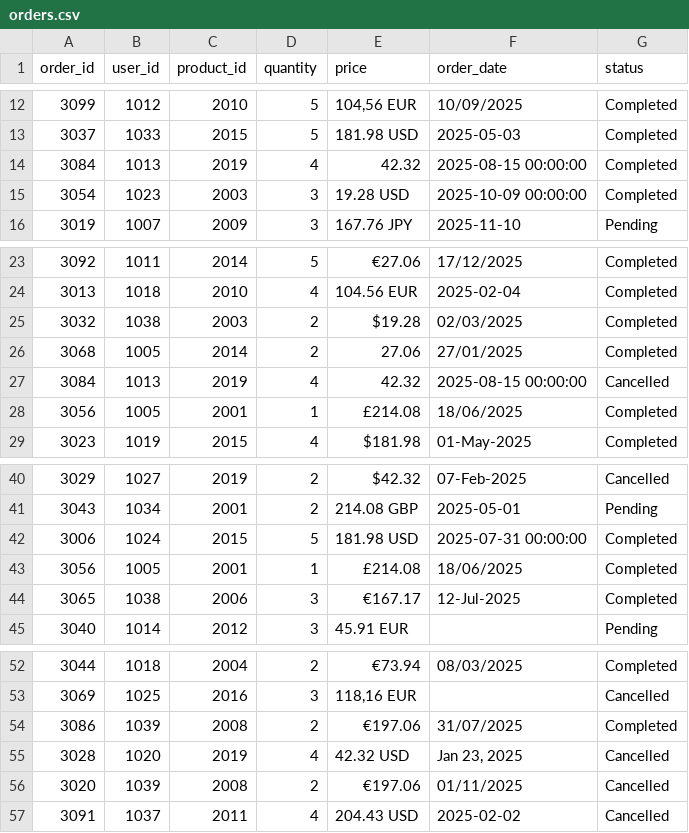
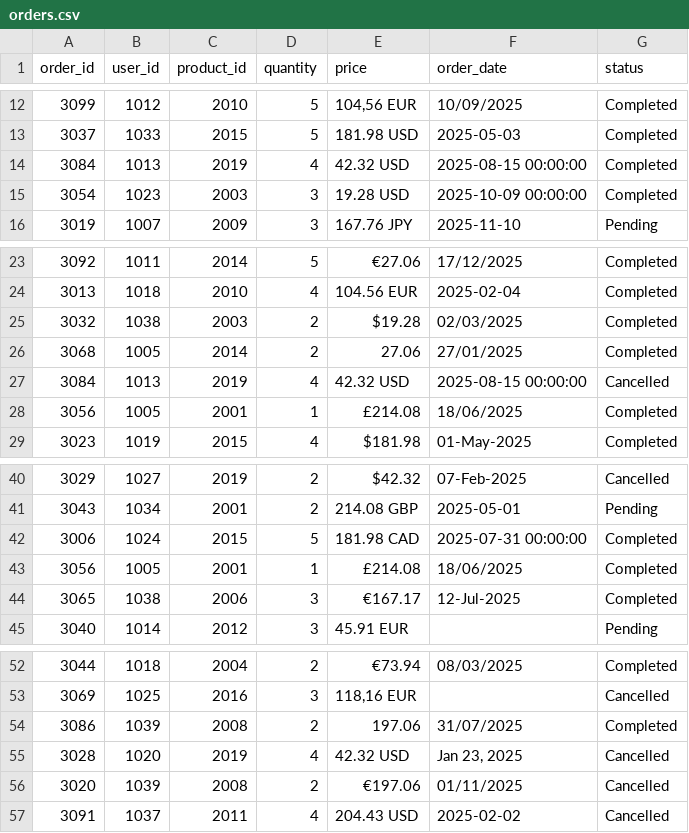
Before and after one commit to JerinJacob09/proof_carry_data_analyst, a CSV file: data/orders.csv, drawn as a sheet; only a part is shown, gaps mark what is left out.

```diff
--- a/data/orders.csv
+++ b/data/orders.csv
@@ -13,3 +13,3 @@ order_id,user_id,product_id,quantity,price,order_date,status
 3037,1033,2015,5,181.98 USD,2025-05-03,Completed
-3084,1013,2019,4,42.32,2025-08-15 00:00:00,Completed
+3084,1013,2019,4,42.32 USD,2025-08-15 00:00:00,Completed
 3054,1023,2003,3,19.28 USD,2025-10-09 00:00:00,Completed
@@ -26,3 +26,3 @@ order_id,user_id,product_id,quantity,price,order_date,status
 3068,1005,2014,2,27.06,27/01/2025,Completed
-3084,1013,2019,4,42.32,2025-08-15 00:00:00,Cancelled
+3084,1013,2019,4,42.32 USD,2025-08-15 00:00:00,Cancelled
 3056,1005,2001,1,£214.08,18/06/2025,Completed
@@ -41,3 +41,3 @@ order_id,user_id,product_id,quantity,price,order_date,status
 3043,1034,2001,2,214.08 GBP,2025-05-01,Pending
-3006,1024,2015,5,181.98 USD,2025-07-31 00:00:00,Completed
+3006,1024,2015,5,181.98 CAD,2025-07-31 00:00:00,Completed
 3056,1005,2001,1,£214.08,18/06/2025,Completed
@@ -53,3 +53,3 @@ order_id,user_id,product_id,quantity,price,order_date,status
 3069,1025,2016,3,"118,16 EUR",,Cancelled
-3086,1039,2008,2,€197.06,31/07/2025,Completed
+3086,1039,2008,2,197.06,31/07/2025,Completed
 3028,1020,2019,4,42.32 USD,"Jan 23, 2025",Cancelled
```
Also changed, not shown: 6 other files.
